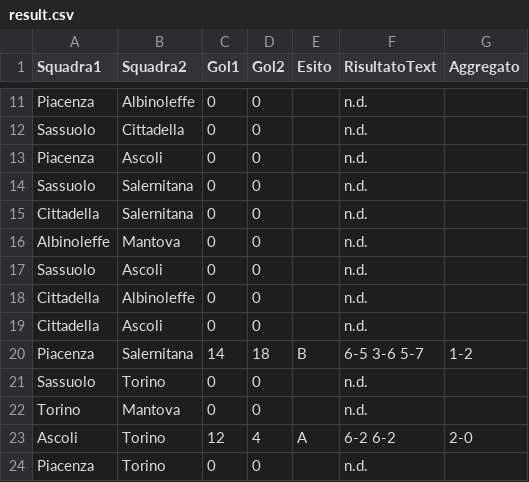
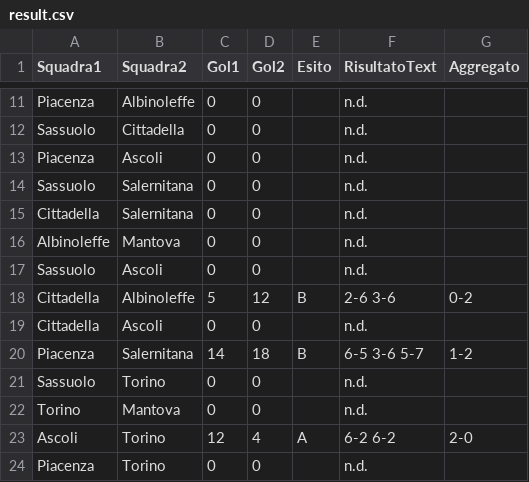
Before and after one commit to ov3rt1me/torneo_calcio_balilla, a CSV file: result.csv, drawn as a sheet; only a part is shown, gaps mark what is left out; removed rows and columns are numbered as before the commit, all else as after; the diff names each change by its address in the sheet, - before the commit and + after, or states it on an @@ line.

Commit message:
Update result.csv
risultato cittadella albinoleffe

```diff
--- a/result.csv
+++ b/result.csv
-row 18: Cittadella | Albinoleffe | 0 | 0 |  | n.d.
+row 18: Cittadella | Albinoleffe | 5 | 12 | B | 2-6 3-6 | 0-2
```
